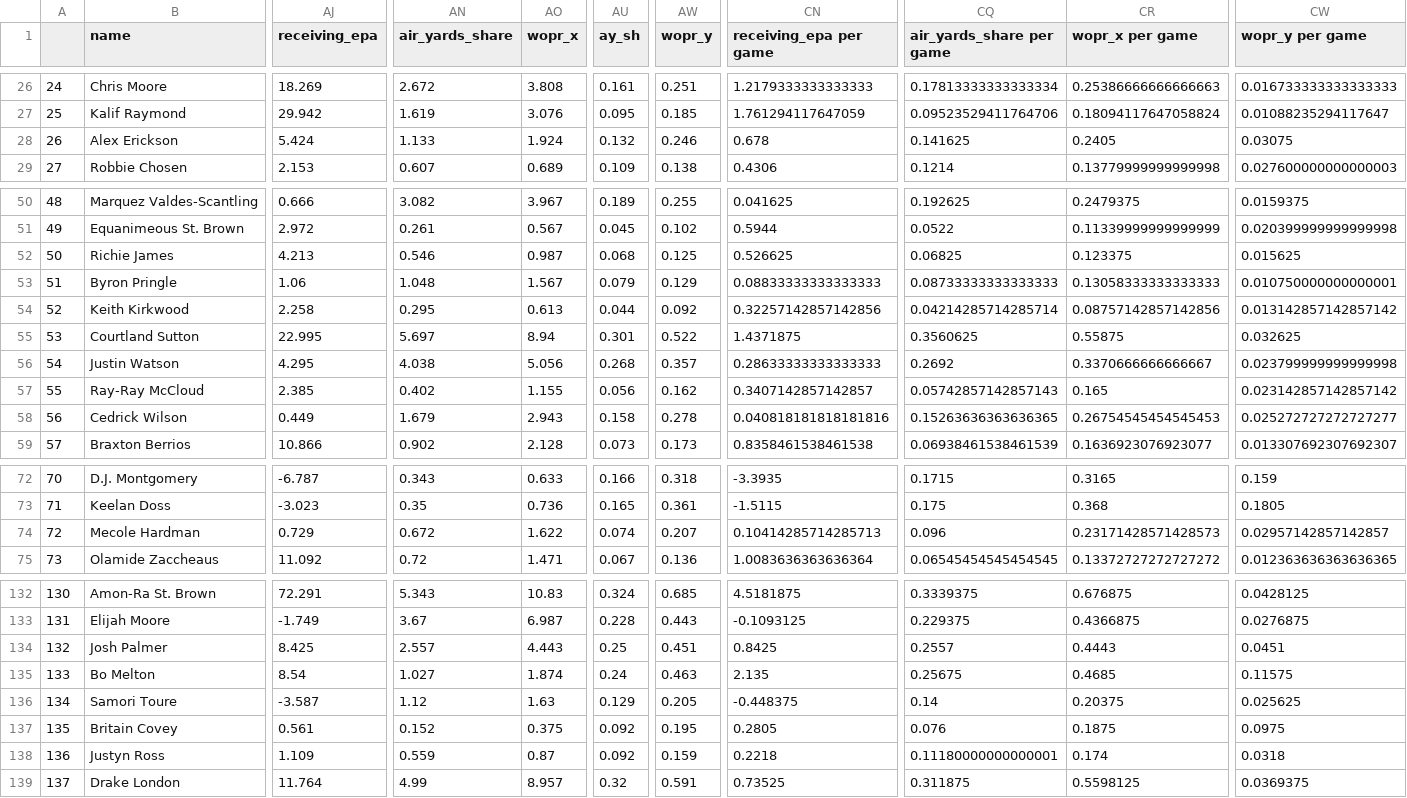
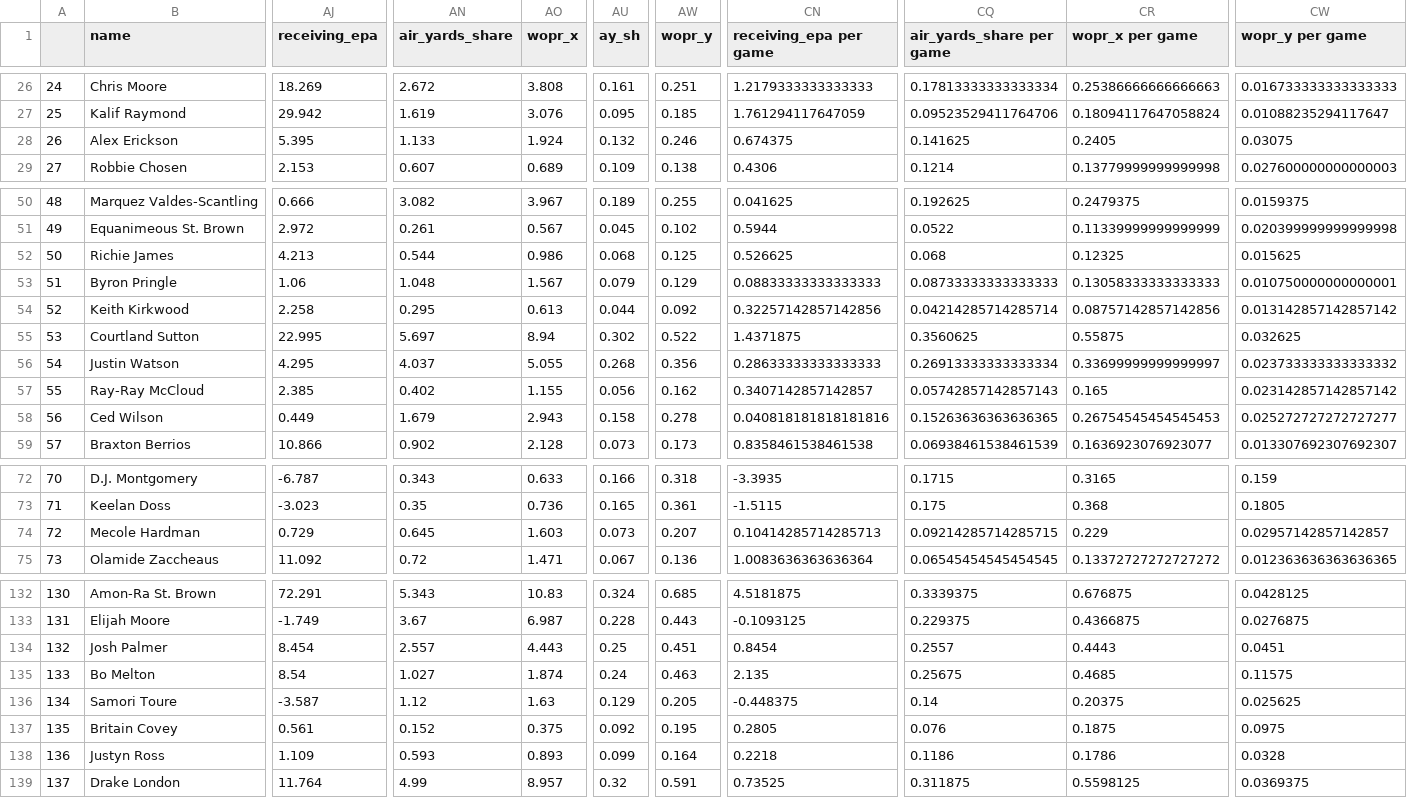
Before and after one commit to Alex-Bishka/Fantasy, a CSV file: Analysis/FantasyData/advanced-stats/WR/2023.csv, drawn as a sheet; only a part is shown, gaps mark what is left out; the diff covers the shown part only; the diff names each change by its address in the sheet, - before the commit and + after, or states it on an @@ line.

```diff
--- a/Analysis/FantasyData/advanced-stats/WR/2023.csv
+++ b/Analysis/FantasyData/advanced-stats/WR/2023.csv
-AJ28 (receiving_epa): 5.424
+AJ28 (receiving_epa): 5.395
-CN28 (receiving_epa per game): 0.678
+CN28 (receiving_epa per game): 0.674375
-AN52 (air_yards_share): 0.546
+AN52 (air_yards_share): 0.544
-AO52 (wopr_x): 0.987
+AO52 (wopr_x): 0.986
-CQ52 (air_yards_share per game): 0.06825
+CQ52 (air_yards_share per game): 0.068
-CR52 (wopr_x per game): 0.123375
+CR52 (wopr_x per game): 0.12325
-AU55 (ay_sh): 0.301
+AU55 (ay_sh): 0.302
-AN56 (air_yards_share): 4.038
+AN56 (air_yards_share): 4.037
-AO56 (wopr_x): 5.056
+AO56 (wopr_x): 5.055
-AW56 (wopr_y): 0.357
+AW56 (wopr_y): 0.356
-CQ56 (air_yards_share per game): 0.2692
+CQ56 (air_yards_share per game): 0.26913333333333334
-CR56 (wopr_x per game): 0.3370666666666667
+CR56 (wopr_x per game): 0.33699999999999997
-CW56 (wopr_y per game): 0.023799999999999998
+CW56 (wopr_y per game): 0.023733333333333332
-B58 (name): Cedrick Wilson
+B58 (name): Ced Wilson
-AN74 (air_yards_share): 0.672
+AN74 (air_yards_share): 0.645
-AO74 (wopr_x): 1.622
+AO74 (wopr_x): 1.603
-AU74 (ay_sh): 0.074
+AU74 (ay_sh): 0.073
-CQ74 (air_yards_share per game): 0.096
+CQ74 (air_yards_share per game): 0.09214285714285715
-CR74 (wopr_x per game): 0.23171428571428573
+CR74 (wopr_x per game): 0.229
-AJ134 (receiving_epa): 8.425
+AJ134 (receiving_epa): 8.454
-CN134 (receiving_epa per game): 0.8425
+CN134 (receiving_epa per game): 0.8454
-AN138 (air_yards_share): 0.559
+AN138 (air_yards_share): 0.593
-AO138 (wopr_x): 0.87
+AO138 (wopr_x): 0.893
-AU138 (ay_sh): 0.092
+AU138 (ay_sh): 0.099
-AW138 (wopr_y): 0.159
+AW138 (wopr_y): 0.164
-CQ138 (air_yards_share per game): 0.11180000000000001
+CQ138 (air_yards_share per game): 0.1186
-CR138 (wopr_x per game): 0.174
+CR138 (wopr_x per game): 0.1786
-CW138 (wopr_y per game): 0.0318
+CW138 (wopr_y per game): 0.0328
```
Also changed, not shown: 64 edited cells elsewhere in this file, Analysis/FantasyData/advanced-stats/QB/2023.csv, Analysis/FantasyData/advanced-stats/RB/2023.csv, 1 other file.
